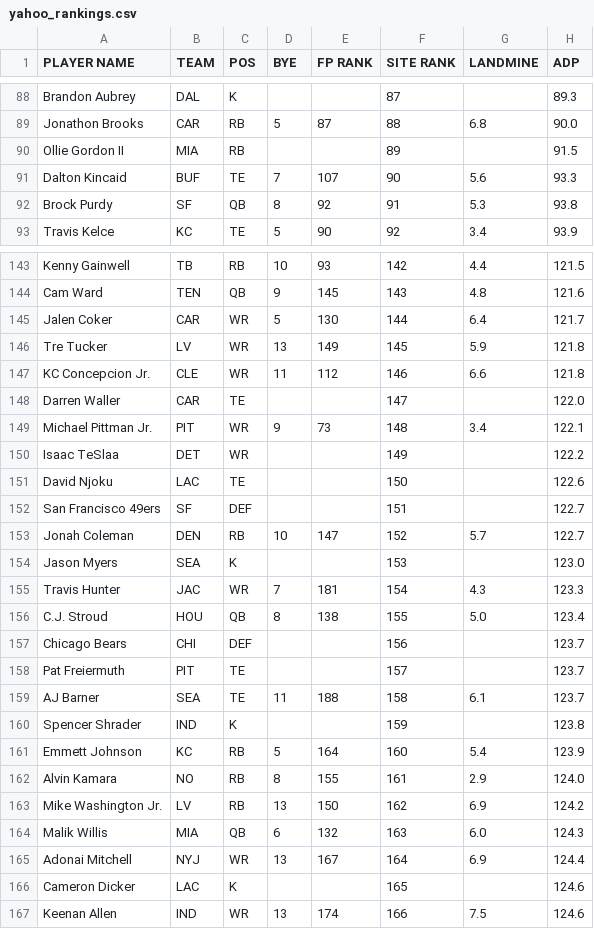
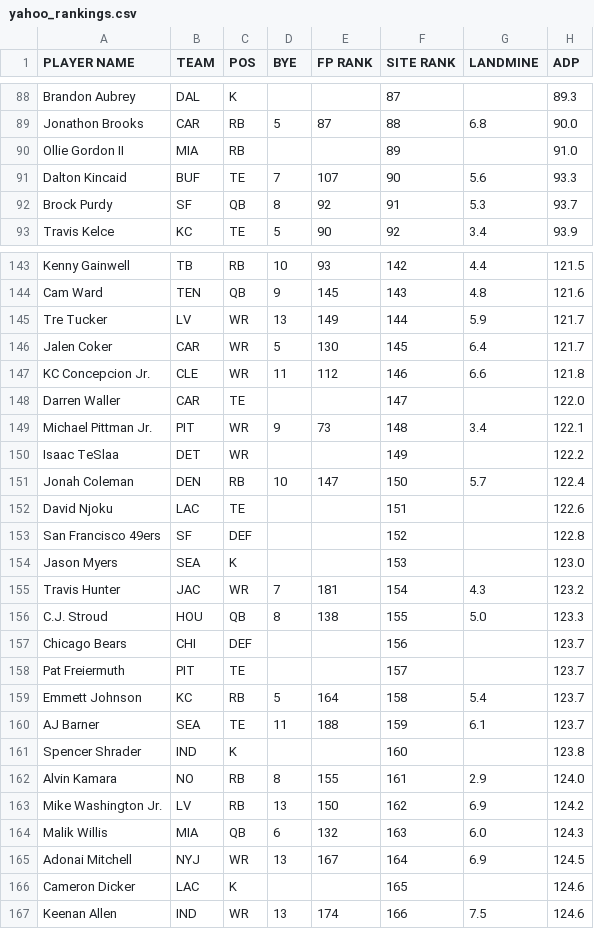
Before and after one commit to iacobgagnemontcalm-lang/MockDraft, a CSV file: yahoo_rankings.csv, drawn as a sheet; only a part is shown, gaps mark what is left out; the diff covers the shown part only.

```diff
--- a/yahoo_rankings.csv
+++ b/yahoo_rankings.csv
@@ -89,5 +89,5 @@ Brandon Aubrey,DAL,K,,,87,,89.3
 Jonathon Brooks,CAR,RB,5,87,88,6.8,90.0
-Ollie Gordon II,MIA,RB,,,89,,91.5
+Ollie Gordon II,MIA,RB,,,89,,91.0
 Dalton Kincaid,BUF,TE,7,107,90,5.6,93.3
-Brock Purdy,SF,QB,8,92,91,5.3,93.8
+Brock Purdy,SF,QB,8,92,91,5.3,93.7
 Travis Kelce,KC,TE,5,90,92,3.4,93.9
@@ -144,4 +144,4 @@ Kenny Gainwell,TB,RB,10,93,142,4.4,121.5
 Cam Ward,TEN,QB,9,145,143,4.8,121.6
-Jalen Coker,CAR,WR,5,130,144,6.4,121.7
-Tre Tucker,LV,WR,13,149,145,5.9,121.8
+Tre Tucker,LV,WR,13,149,144,5.9,121.7
+Jalen Coker,CAR,WR,5,130,145,6.4,121.7
 KC Concepcion Jr.,CLE,WR,11,112,146,6.6,121.8
@@ -150,13 +150,13 @@ Michael Pittman Jr.,PIT,WR,9,73,148,3.4,122.1
 Isaac TeSlaa,DET,WR,,,149,,122.2
-David Njoku,LAC,TE,,,150,,122.6
-San Francisco 49ers,SF,DEF,,,151,,122.7
-Jonah Coleman,DEN,RB,10,147,152,5.7,122.7
+Jonah Coleman,DEN,RB,10,147,150,5.7,122.4
+David Njoku,LAC,TE,,,151,,122.6
+San Francisco 49ers,SF,DEF,,,152,,122.8
 Jason Myers,SEA,K,,,153,,123.0
-Travis Hunter,JAC,WR,7,181,154,4.3,123.3
-C.J. Stroud,HOU,QB,8,138,155,5.0,123.4
+Travis Hunter,JAC,WR,7,181,154,4.3,123.2
+C.J. Stroud,HOU,QB,8,138,155,5.0,123.3
 Chicago Bears,CHI,DEF,,,156,,123.7
 Pat Freiermuth,PIT,TE,,,157,,123.7
-AJ Barner,SEA,TE,11,188,158,6.1,123.7
-Spencer Shrader,IND,K,,,159,,123.8
-Emmett Johnson,KC,RB,5,164,160,5.4,123.9
+Emmett Johnson,KC,RB,5,164,158,5.4,123.7
+AJ Barner,SEA,TE,11,188,159,6.1,123.7
+Spencer Shrader,IND,K,,,160,,123.8
 Alvin Kamara,NO,RB,8,155,161,2.9,124.0
@@ -164,3 +164,3 @@ Mike Washington Jr.,LV,RB,13,150,162,6.9,124.2
 Malik Willis,MIA,QB,6,132,163,6.0,124.3
-Adonai Mitchell,NYJ,WR,13,167,164,6.9,124.4
+Adonai Mitchell,NYJ,WR,13,167,164,6.9,124.5
 Cameron Dicker,LAC,K,,,165,,124.6
```
Also changed, not shown: 4 added rows, 4 removed rows and 22 edited cells elsewhere in this file, adp_rankings.csv, espn_rankings.csv, 1 other file.
